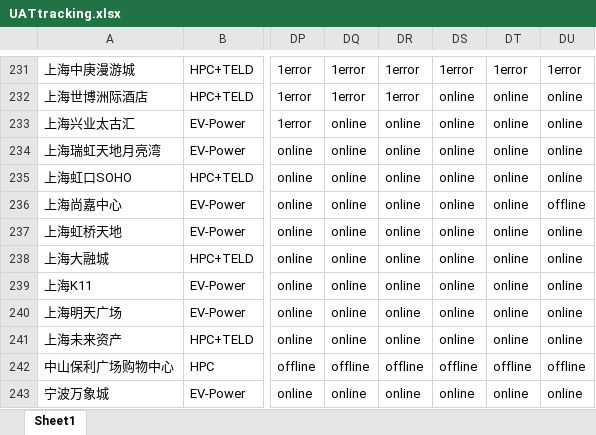
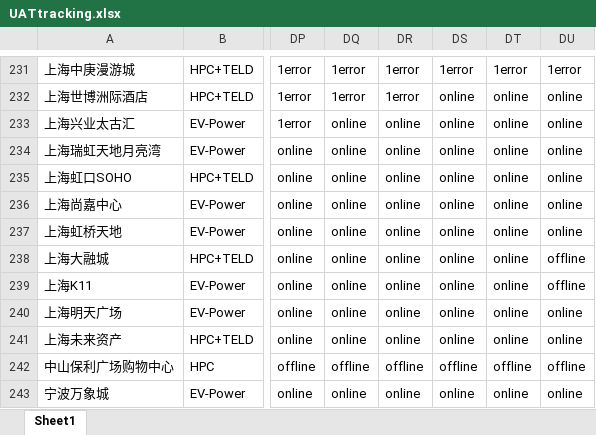
Before and after one commit to Codyyyyyyyy/Demo1, an Excel workbook: UATtracking.xlsx, sheet Sheet1, drawn as a sheet; only a part is shown, gaps mark what is left out; values as stored, in another font and other column widths than the file's, no cell formats; the diff covers the shown part only; the diff names each change by its address in the sheet, - before the commit and + after, or states it on an @@ line.

```diff
--- a/UATtracking.xlsx (sheet Sheet1)
+++ b/UATtracking.xlsx (sheet Sheet1)
-DU236: offline
+DU236: online
-DU238:DU239: online
+DU238:DU239: offline
```
Also changed, not shown: 51 edited cells elsewhere in this sheet, cell formats.
